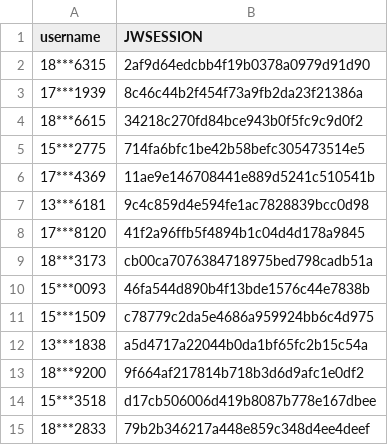
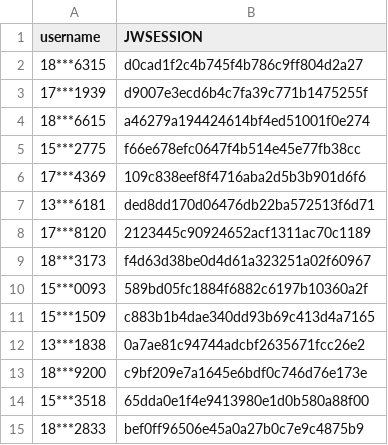
Before and after one commit to wangyuxiang123/XPUWeeklypunch, a CSV file: jwsession.csv, drawn as a sheet.

Commit message:
update

```diff
--- a/jwsession.csv
+++ b/jwsession.csv
@@ -1,15 +1,15 @@
 username,JWSESSION
-18***6315,2af9d64edcbb4f19b0378a0979d91d90
-17***1939,8c46c44b2f454f73a9fb2da23f21386a
-18***6615,34218c270fd84bce943b0f5fc9c9d0f2
-15***2775,714fa6bfc1be42b58befc305473514e5
-17***4369,11ae9e146708441e889d5241c510541b
-13***6181,9c4c859d4e594fe1ac7828839bcc0d98
-17***8120,41f2a96ffb5f4894b1c04d4d178a9845
-18***3173,cb00ca7076384718975bed798cadb51a
-15***0093,46fa544d890b4f13bde1576c44e7838b
-15***1509,c78779c2da5e4686a959924bb6c4d975
-13***1838,a5d4717a22044b0da1bf65fc2b15c54a
-18***9200,9f664af217814b718b3d6d9afc1e0df2
-15***3518,d17cb506006d419b8087b778e167dbee
-18***2833,79b2b346217a448e859c348d4ee4deef
+18***6315,d0cad1f2c4b745f4b786c9ff804d2a27
+17***1939,d9007e3ecd6b4c7fa39c771b1475255f
+18***6615,a46279a194424614bf4ed51001f0e274
+15***2775,f66e678efc0647f4b514e45e77fb38cc
+17***4369,109c838eef8f4716aba2d5b3b901d6f6
+13***6181,ded8dd170d06476db22ba572513f6d71
+17***8120,2123445c90924652acf1311ac70c1189
+18***3173,f4d63d38be0d4d61a323251a02f60967
+15***0093,589bd05fc1884f6882c6197b10360a2f
+15***1509,c883b1b4dae340dd93b69c413d4a7165
+13***1838,0a7ae81c94744adcbf2635671fcc26e2
+18***9200,c9bf209e7a1645e6bdf0c746d76e173e
+15***3518,65dda0e1f4e9413980e1d0b580a88f00
+18***2833,bef0ff96506e45a0a27b0c7e9c4875b9
```
